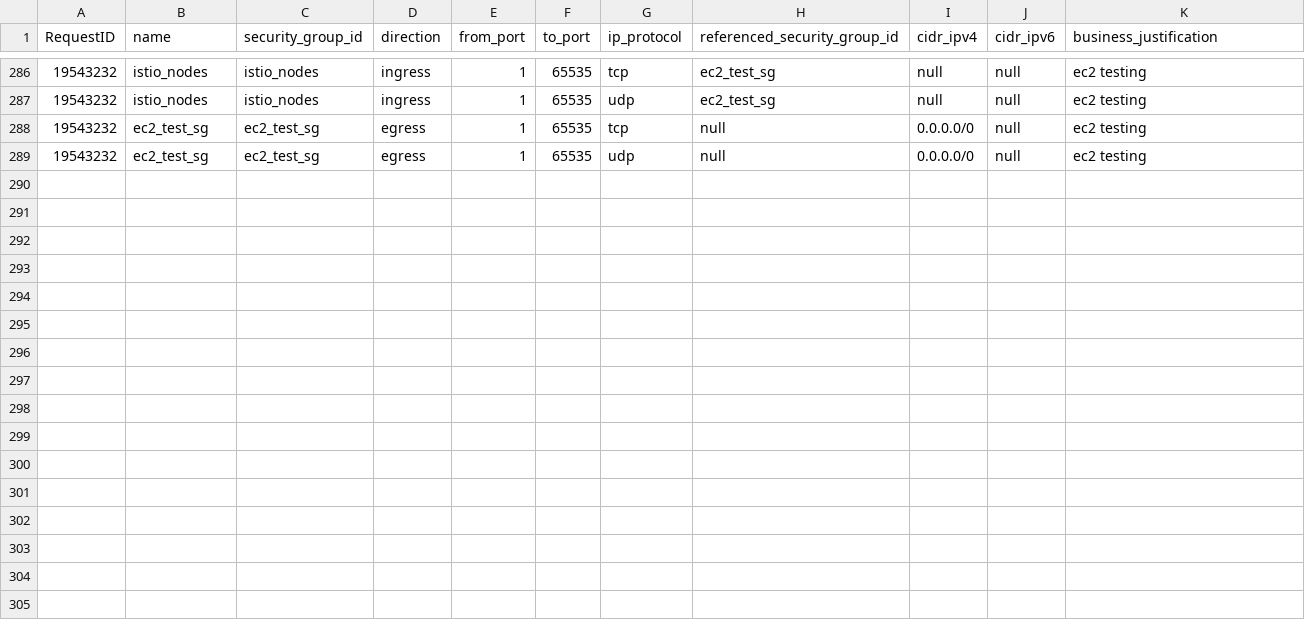
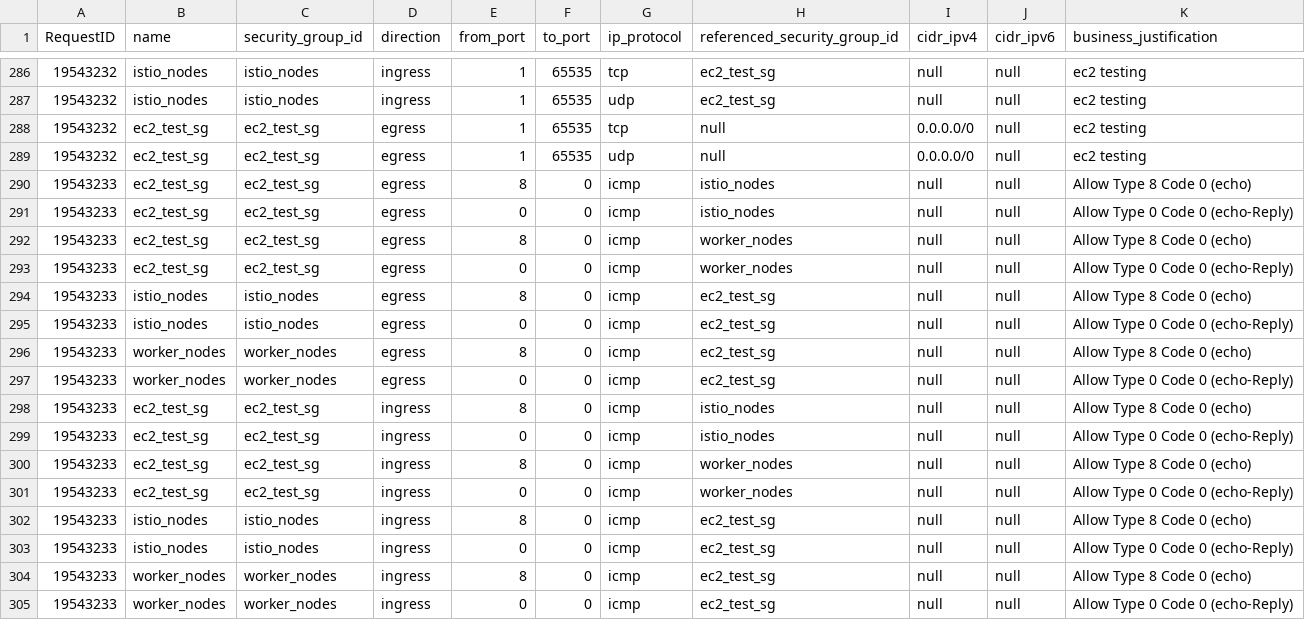
Before and after one commit to drewpypro/terraform-aws-sg-module-template, a CSV file: firewall_rules.csv, drawn as a sheet; only a part is shown, gaps mark what is left out; the diff names each change by its address in the sheet, - before the commit and + after, or states it on an @@ line.

Commit message:
Request:19543233, enable icmp echo and echoreply for testing

```diff
--- a/firewall_rules.csv
+++ b/firewall_rules.csv
+row 290: 19543233 | ec2_test_sg | ec2_test_sg | egress | 8 | 0 | icmp | istio_nodes | null | null | Allow Type 8 Code 0 (echo)
+row 291: 19543233 | ec2_test_sg | ec2_test_sg | egress | 0 | 0 | icmp | istio_nodes | null | null | Allow Type 0 Code 0 (echo-Reply)
+row 292: 19543233 | ec2_test_sg | ec2_test_sg | egress | 8 | 0 | icmp | worker_nodes | null | null | Allow Type 8 Code 0 (echo)
+row 293: 19543233 | ec2_test_sg | ec2_test_sg | egress | 0 | 0 | icmp | worker_nodes | null | null | Allow Type 0 Code 0 (echo-Reply)
+row 294: 19543233 | istio_nodes | istio_nodes | egress | 8 | 0 | icmp | ec2_test_sg | null | null | Allow Type 8 Code 0 (echo)
+row 295: 19543233 | istio_nodes | istio_nodes | egress | 0 | 0 | icmp | ec2_test_sg | null | null | Allow Type 0 Code 0 (echo-Reply)
+row 296: 19543233 | worker_nodes | worker_nodes | egress | 8 | 0 | icmp | ec2_test_sg | null | null | Allow Type 8 Code 0 (echo)
+row 297: 19543233 | worker_nodes | worker_nodes | egress | 0 | 0 | icmp | ec2_test_sg | null | null | Allow Type 0 Code 0 (echo-Reply)
+row 298: 19543233 | ec2_test_sg | ec2_test_sg | ingress | 8 | 0 | icmp | istio_nodes | null | null | Allow Type 8 Code 0 (echo)
+row 299: 19543233 | ec2_test_sg | ec2_test_sg | ingress | 0 | 0 | icmp | istio_nodes | null | null | Allow Type 0 Code 0 (echo-Reply)
+row 300: 19543233 | ec2_test_sg | ec2_test_sg | ingress | 8 | 0 | icmp | worker_nodes | null | null | Allow Type 8 Code 0 (echo)
+row 301: 19543233 | ec2_test_sg | ec2_test_sg | ingress | 0 | 0 | icmp | worker_nodes | null | null | Allow Type 0 Code 0 (echo-Reply)
+row 302: 19543233 | istio_nodes | istio_nodes | ingress | 8 | 0 | icmp | ec2_test_sg | null | null | Allow Type 8 Code 0 (echo)
+row 303: 19543233 | istio_nodes | istio_nodes | ingress | 0 | 0 | icmp | ec2_test_sg | null | null | Allow Type 0 Code 0 (echo-Reply)
+row 304: 19543233 | worker_nodes | worker_nodes | ingress | 8 | 0 | icmp | ec2_test_sg | null | null | Allow Type 8 Code 0 (echo)
+row 305: 19543233 | worker_nodes | worker_nodes | ingress | 0 | 0 | icmp | ec2_test_sg | null | null | Allow Type 0 Code 0 (echo-Reply)
```
Also changed, not shown: 5 other files.
